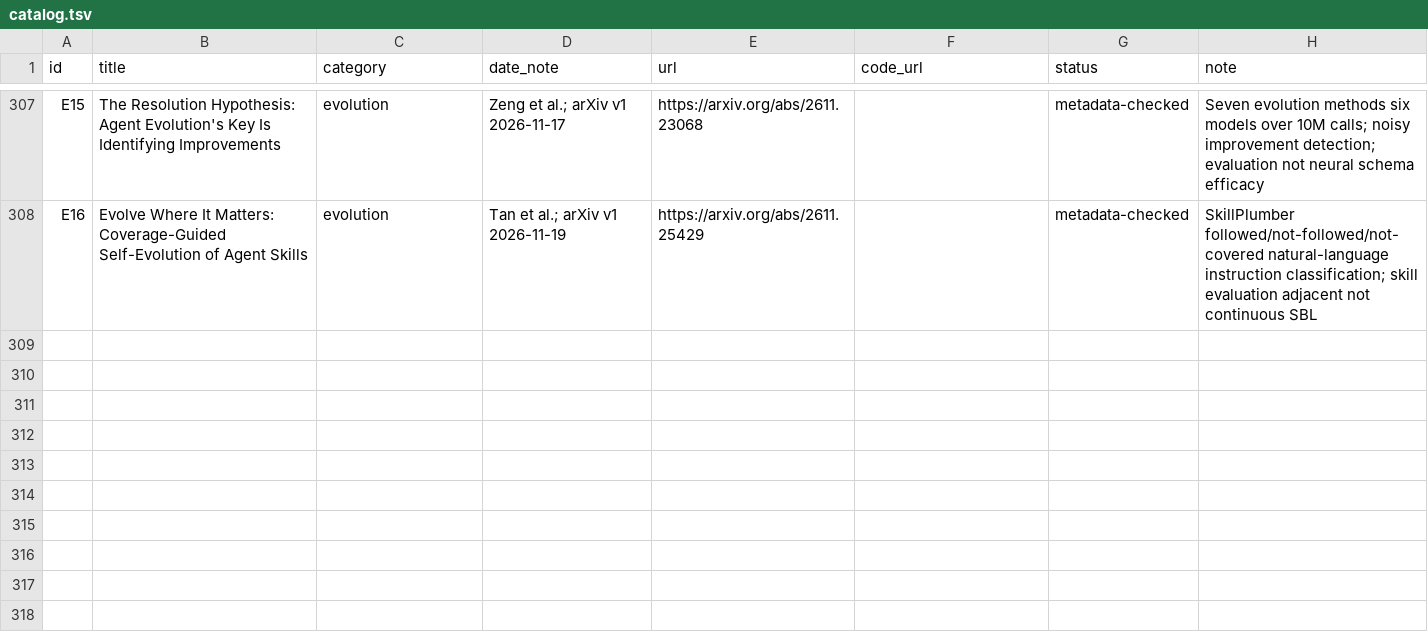
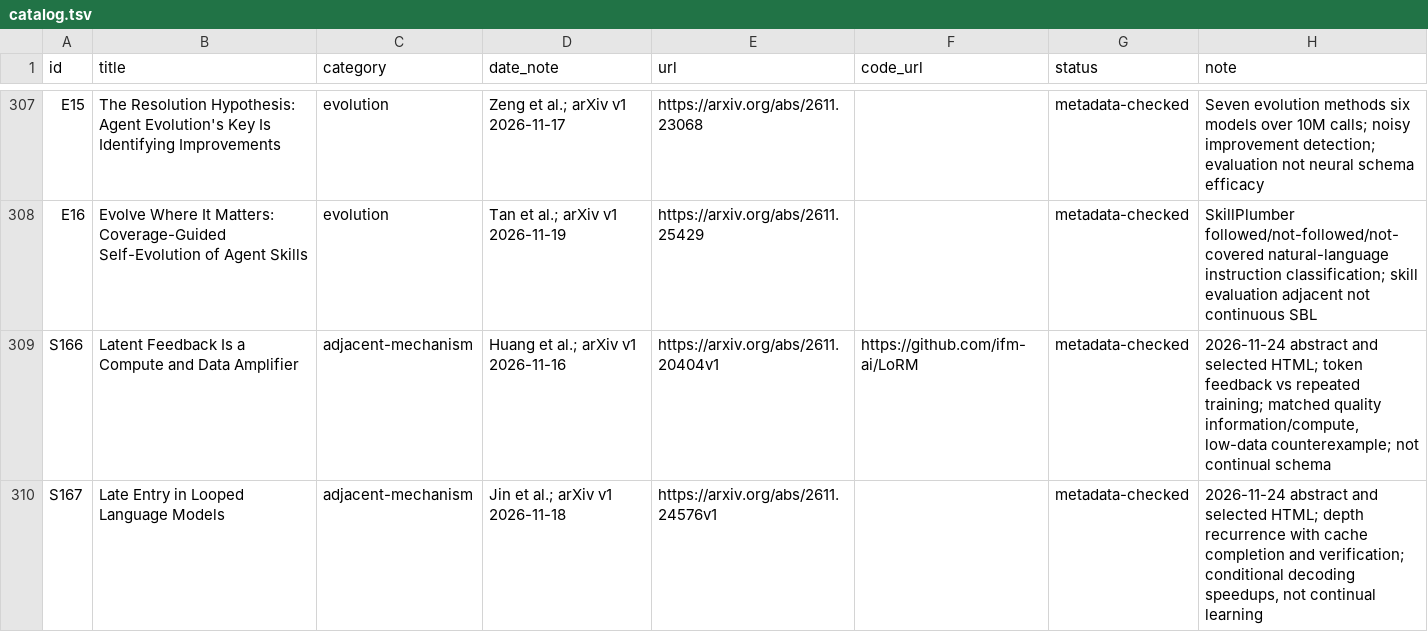
Before and after one commit to jimmylegendary/full-continual-learning, a TSV file: references/catalog.tsv, drawn as a sheet; only a part is shown, gaps mark what is left out; the diff names each change by its address in the sheet, - before the commit and + after, or states it on an @@ line.

Commit message:
docs: add recurrence cost controls from weekly research

```diff
--- a/references/catalog.tsv
+++ b/references/catalog.tsv
+row 309: S166 | Latent Feedback Is a Compute and Data Amplifier | adjacent-mechanism | Huang et al.; arXiv v1 2026-11-16 | https://arxiv.org/abs/2611.20404v1 | https://github.com/ifm-ai/LoRM | metadata-checked | 2026-11-24 abstract and selected HTML; token feedback vs repeated training; matched quality information/compute, low-data counterexample; not continual schema
+row 310: S167 | Late Entry in Looped Language Models | adjacent-mechanism | Jin et al.; arXiv v1 2026-11-18 | https://arxiv.org/abs/2611.24576v1 |  | metadata-checked | 2026-11-24 abstract and selected HTML; depth recurrence with cache completion and verification; conditional decoding speedups, not continual learning
```
Also changed, not shown: 5 other files.
